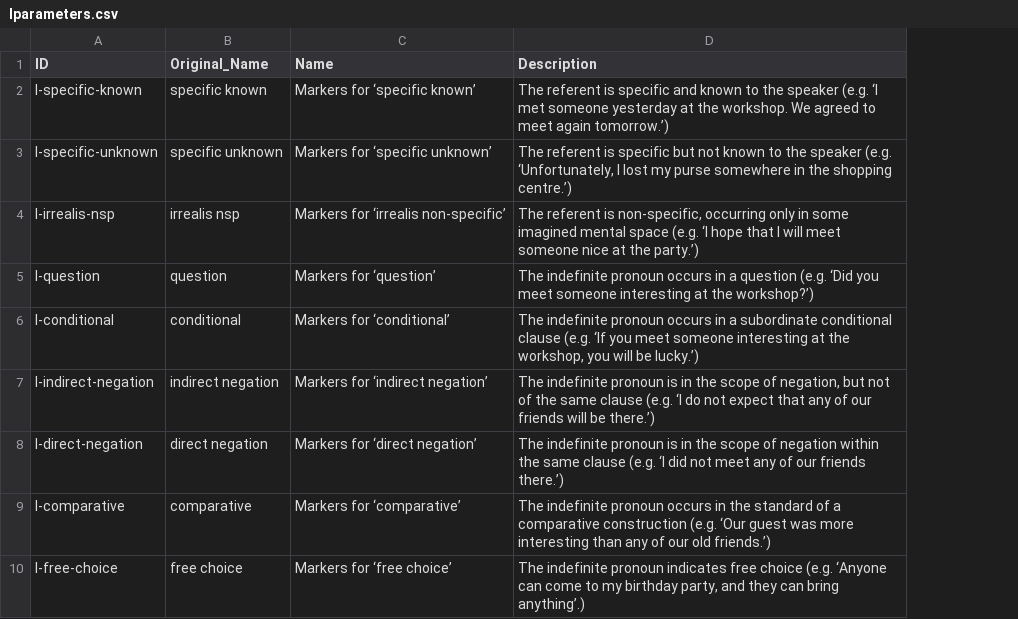
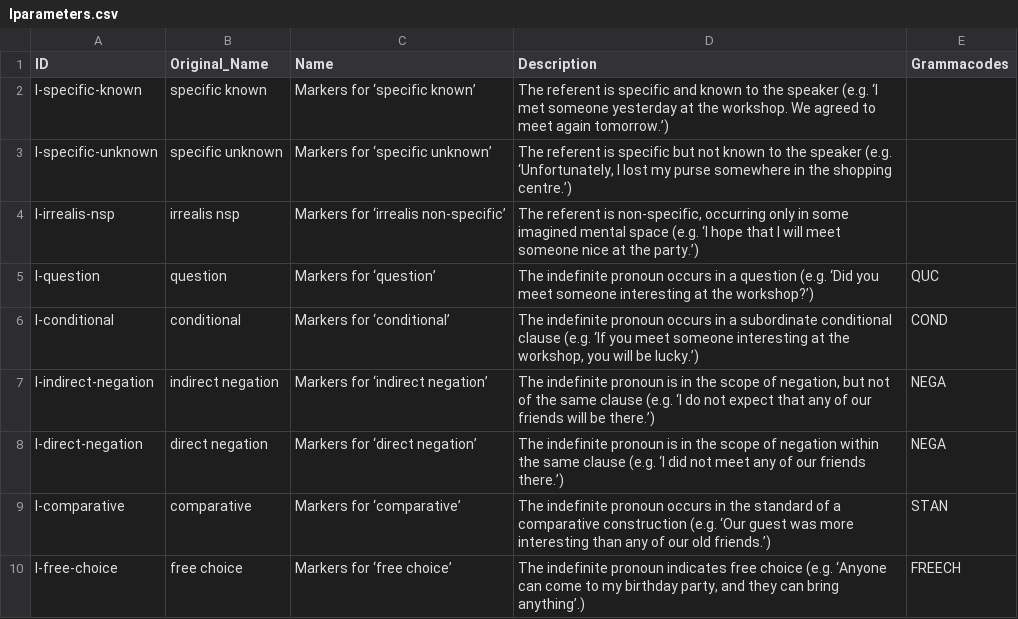
Before and after one commit to cldf-datasets/haspelmathindefpro, a CSV file: etc/lparameters.csv, drawn as a sheet; the diff names each change by its address in the sheet, - before the commit and + after, or states it on an @@ line.

```diff
--- a/etc/lparameters.csv
+++ b/etc/lparameters.csv
+column E (Grammacodes), rows 5-10: QUC | COND | NEGA | NEGA | STAN | FREECH
```
Also changed, not shown: 1 other file.
